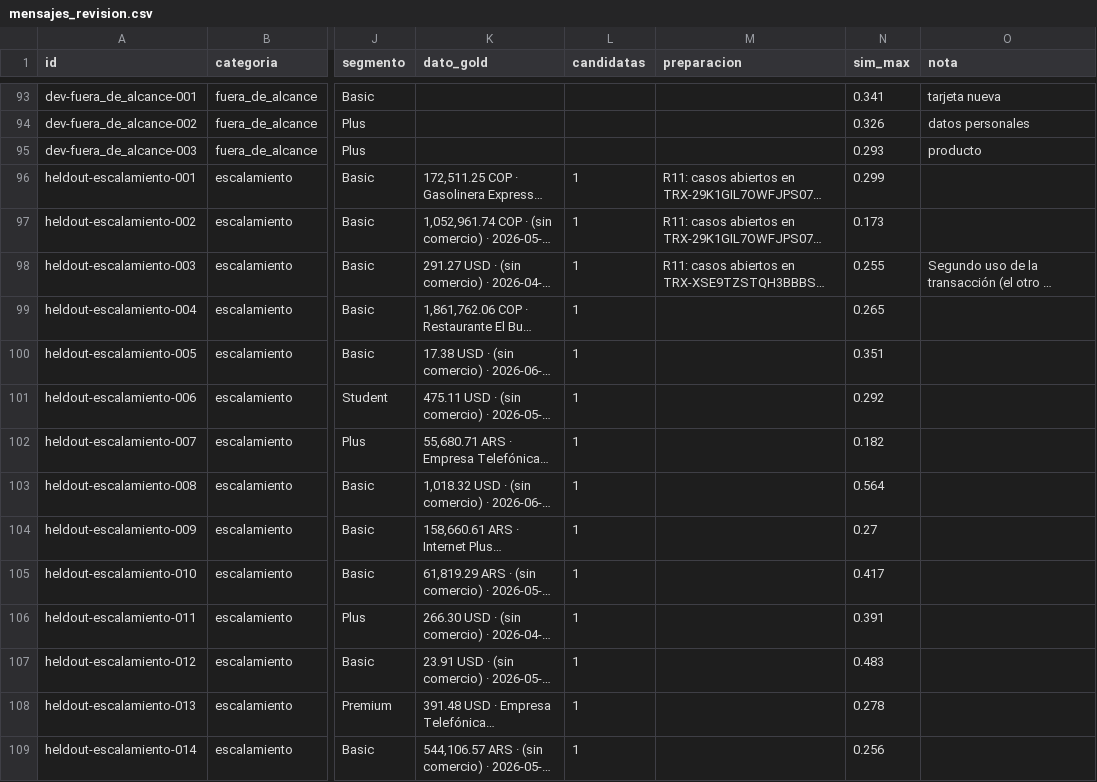
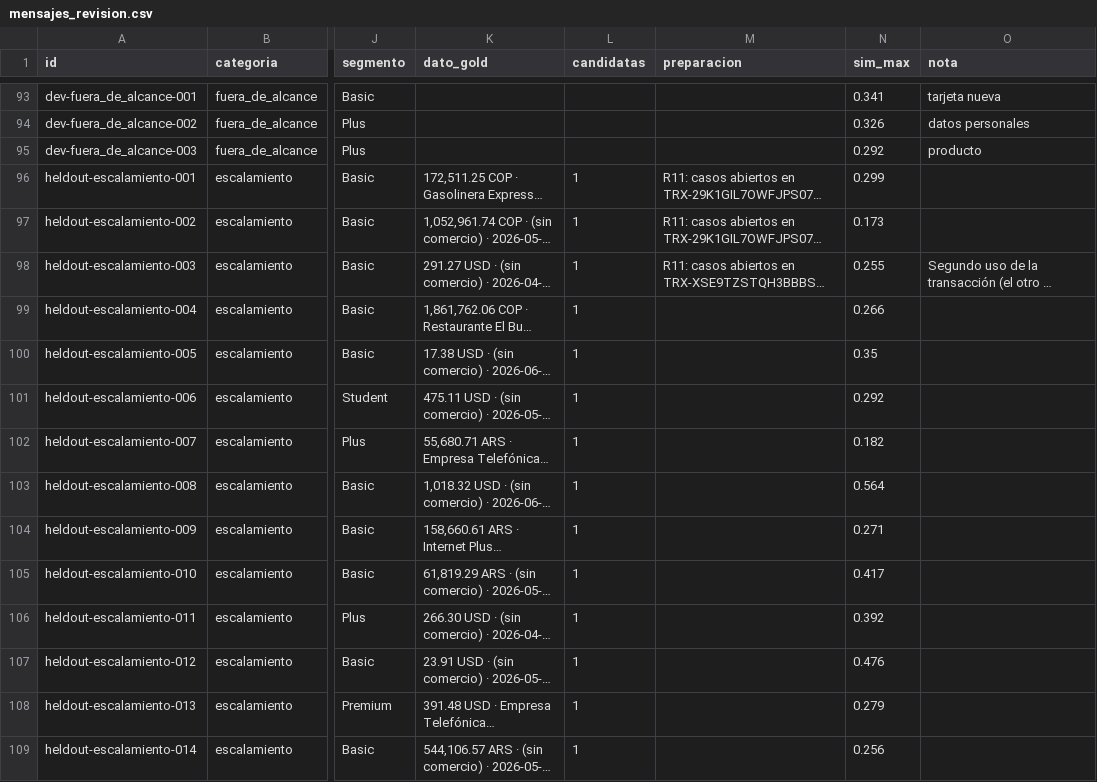
Before and after one commit to ArielaMishaanCohen/factored-hackathon-2026-daia, a CSV file: eval/cases/mensajes_revision.csv, drawn as a sheet; only a part is shown, gaps mark what is left out; long unchanged cells end in …; the diff covers the shown part only; the diff names each change by its address in the sheet, - before the commit and + after, or states it on an @@ line.

```diff
--- a/eval/cases/mensajes_revision.csv
+++ b/eval/cases/mensajes_revision.csv
-N95 (sim_max): 0.293
+N95 (sim_max): 0.292
-N99 (sim_max): 0.265
+N99 (sim_max): 0.266
-N100 (sim_max): 0.351
+N100 (sim_max): 0.35
-N104 (sim_max): 0.27
+N104 (sim_max): 0.271
-N106 (sim_max): 0.391
+N106 (sim_max): 0.392
-N107 (sim_max): 0.483
+N107 (sim_max): 0.476
-N108 (sim_max): 0.278
+N108 (sim_max): 0.279
```
Also changed, not shown: 5 added rows and 43 edited cells elsewhere in this file, 14 other files.
